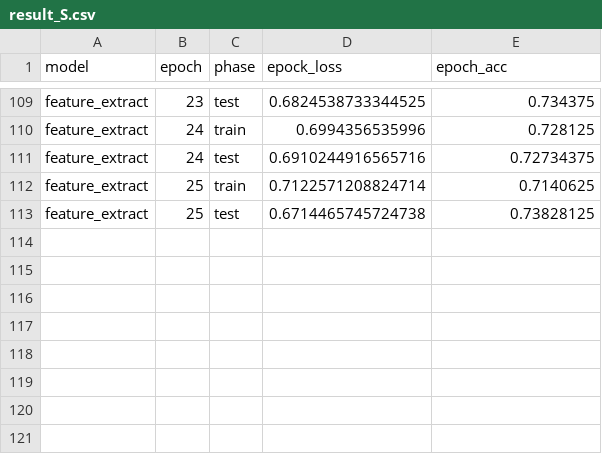
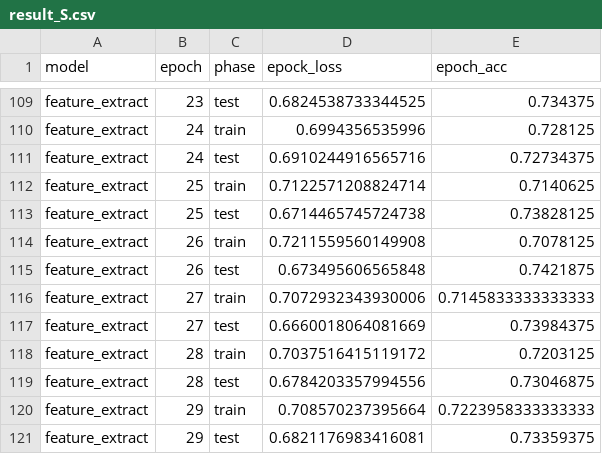
Before and after one commit to DejiaTang/vision_project, a CSV file: art_genre/result_S.csv, drawn as a sheet; only a part is shown, gaps mark what is left out; the diff names each change by its address in the sheet, - before the commit and + after, or states it on an @@ line.

```diff
--- a/art_genre/result_S.csv
+++ b/art_genre/result_S.csv
+row 114: feature_extract | 26 | train | 0.7211559560149908 | 0.7078125
+row 115: feature_extract | 26 | test | 0.673495606565848 | 0.7421875
+row 116: feature_extract | 27 | train | 0.7072932343930006 | 0.7145833333333333
+row 117: feature_extract | 27 | test | 0.6660018064081669 | 0.73984375
+row 118: feature_extract | 28 | train | 0.7037516415119172 | 0.7203125
+row 119: feature_extract | 28 | test | 0.6784203357994556 | 0.73046875
+row 120: feature_extract | 29 | train | 0.708570237395664 | 0.7223958333333333
+row 121: feature_extract | 29 | test | 0.6821176983416081 | 0.73359375
```
Also changed, not shown: 1 other file.
